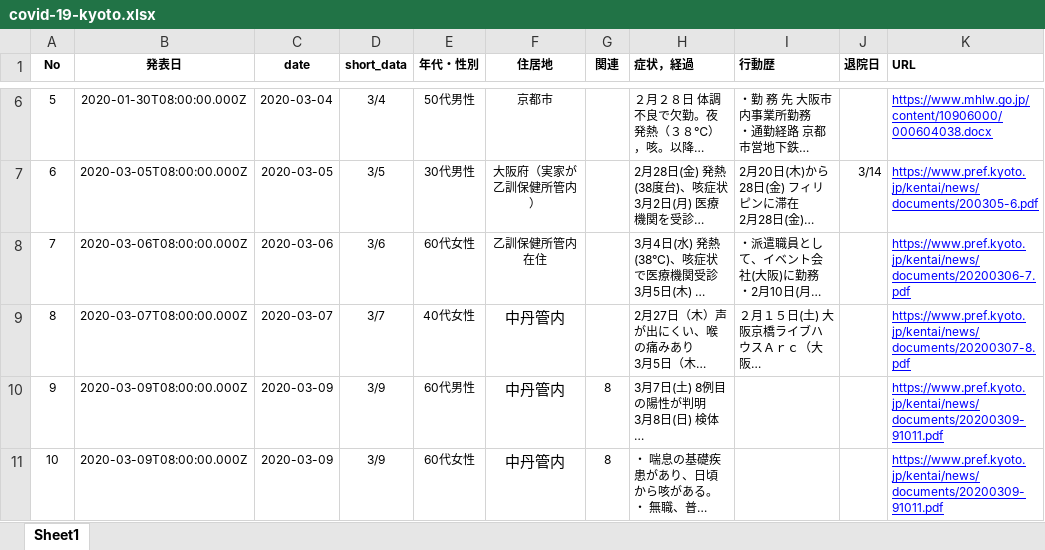
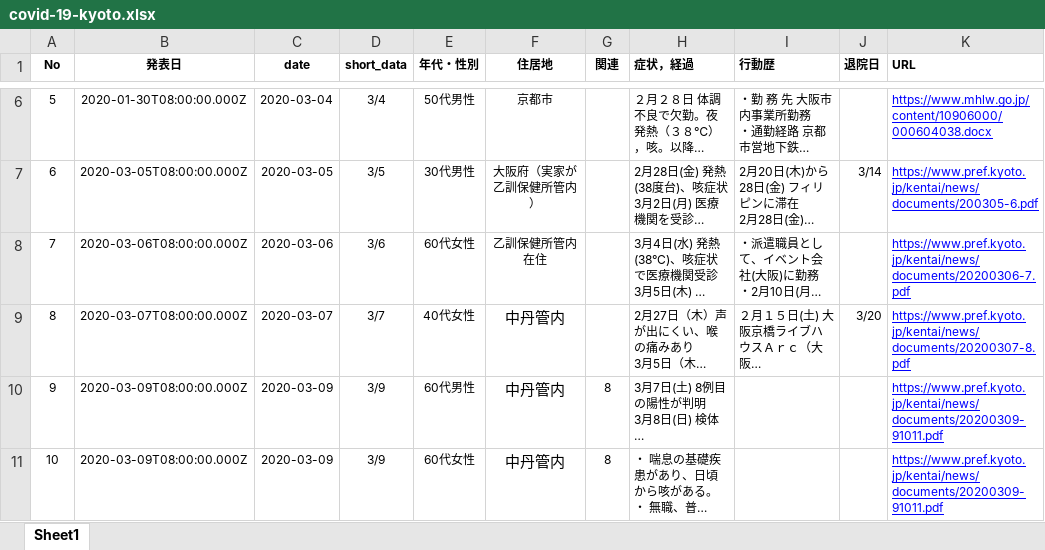
Before and after one commit to yasuhitoinoue/covid19-kyoto, an Excel workbook: data/covid-19-kyoto.xlsx, sheet Sheet1, drawn as a sheet; only a part is shown, gaps mark what is left out; long unchanged cells end in …; values as stored, in another font and other column widths than the file's, no borders; the diff names each change by its address in the sheet, - before the commit and + after, or states it on an @@ line.

```diff
--- a/data/covid-19-kyoto.xlsx (sheet Sheet1)
+++ b/data/covid-19-kyoto.xlsx (sheet Sheet1)
-J9 (退院日): (empty)
+J9 (退院日): 3/20
```
Also changed, not shown: 3 other files.
